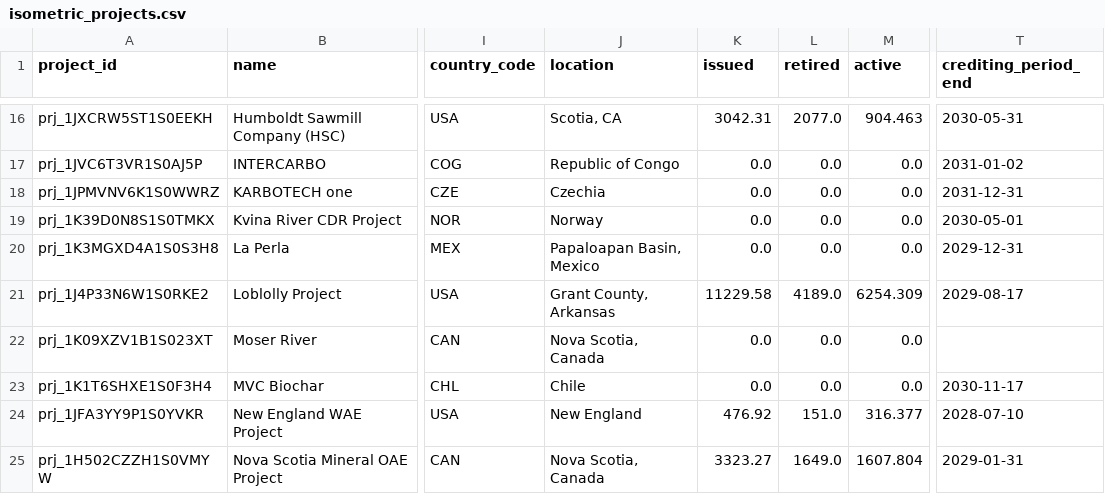
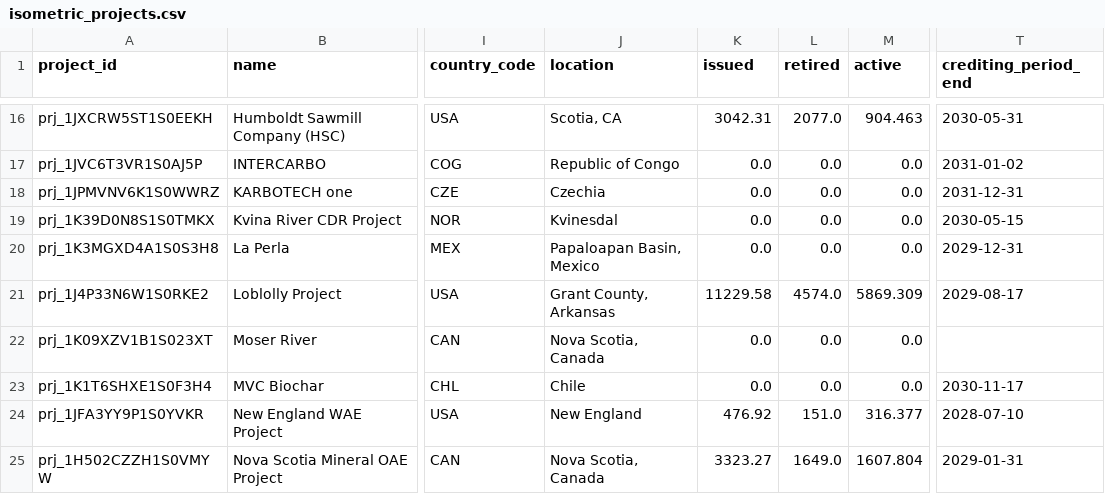
Before and after one commit to MMobir/vcm-fyi-removal-data, a CSV file: raw/isometric_projects.csv, drawn as a sheet; only a part is shown, gaps mark what is left out; the diff names each change by its address in the sheet, - before the commit and + after, or states it on an @@ line.

```diff
--- a/raw/isometric_projects.csv
+++ b/raw/isometric_projects.csv
-J19 (location): Norway
+J19 (location): Kvinesdal
-T19 (crediting_period_end): 2030-05-01
+T19 (crediting_period_end): 2030-05-15
-L21 (retired): 4189.0
+L21 (retired): 4574.0
-M21 (active): 6254.309
+M21 (active): 5869.309
```
Also changed, not shown: raw/isometric_retirements.csv, 3 other files.
